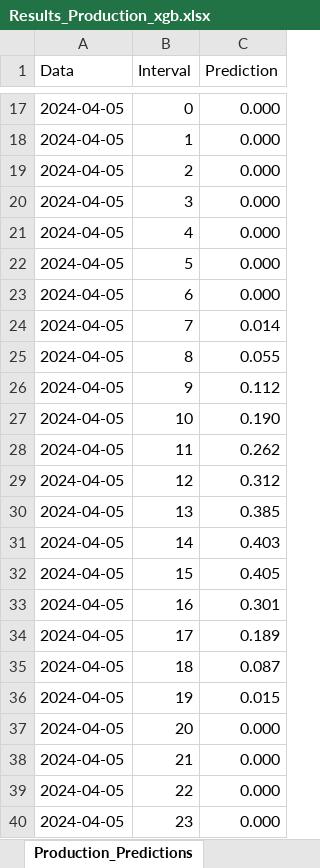
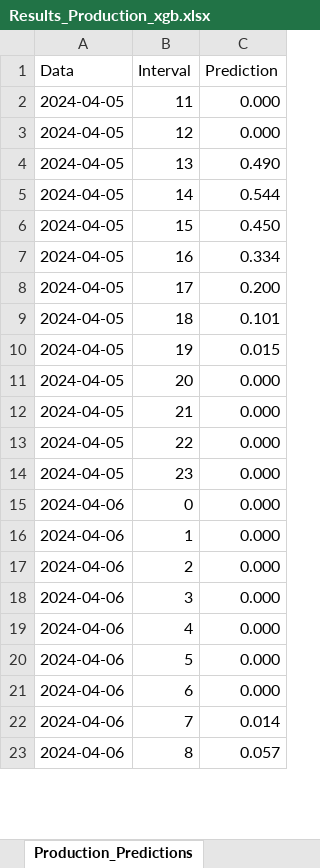
Before and after one commit to Andrei-Ionita/forecast_app, an Excel workbook: Solina/Production/Results_Production_xgb.xlsx, sheet Production_Predictions, drawn as a sheet; only a part is shown, gaps mark what is left out; the shorter side is filled out with more unchanged rows; values as stored, in another font and other column widths than the file's, no borders; removed rows and columns are numbered as before the commit, all else as after; the diff covers the shown part only; the diff names each change by its address in the sheet, - before the commit and + after, or states it on an @@ line.

```diff
--- a/Solina/Production/Results_Production_xgb.xlsx (sheet Production_Predictions)
+++ b/Solina/Production/Results_Production_xgb.xlsx (sheet Production_Predictions)
-B2 (Interval): 0
+B2 (Interval): 11
-B3 (Interval): 1
+B3 (Interval): 12
-row 19: 2024-04-05 | 2 | 0.000
-row 20: 2024-04-05 | 3 | 0.000
-row 21: 2024-04-05 | 4 | 0.000
-row 22: 2024-04-05 | 5 | 0.000
-row 23: 2024-04-05 | 6 | 0.000
-row 24: 2024-04-05 | 7 | 0.014
-row 25: 2024-04-05 | 8 | 0.055
-row 26: 2024-04-05 | 9 | 0.112
-row 27: 2024-04-05 | 10 | 0.190
-row 28: 2024-04-05 | 11 | 0.262
-row 29: 2024-04-05 | 12 | 0.312
-C4 (Prediction): 0.385
+C4 (Prediction): 0.490
-C5 (Prediction): 0.403
+C5 (Prediction): 0.544
-C6 (Prediction): 0.405
+C6 (Prediction): 0.450
-C7 (Prediction): 0.301
+C7 (Prediction): 0.334
-C8 (Prediction): 0.189
+C8 (Prediction): 0.200
-C9 (Prediction): 0.087
+C9 (Prediction): 0.101
```
Also changed, not shown: 26 added rows, 15 removed rows and 57 edited cells elsewhere in this sheet, Transavia/Consumption/Input/Input.xlsx, Transavia/Consumption/Input/Input_Brasov.xlsx, 16 other files.
